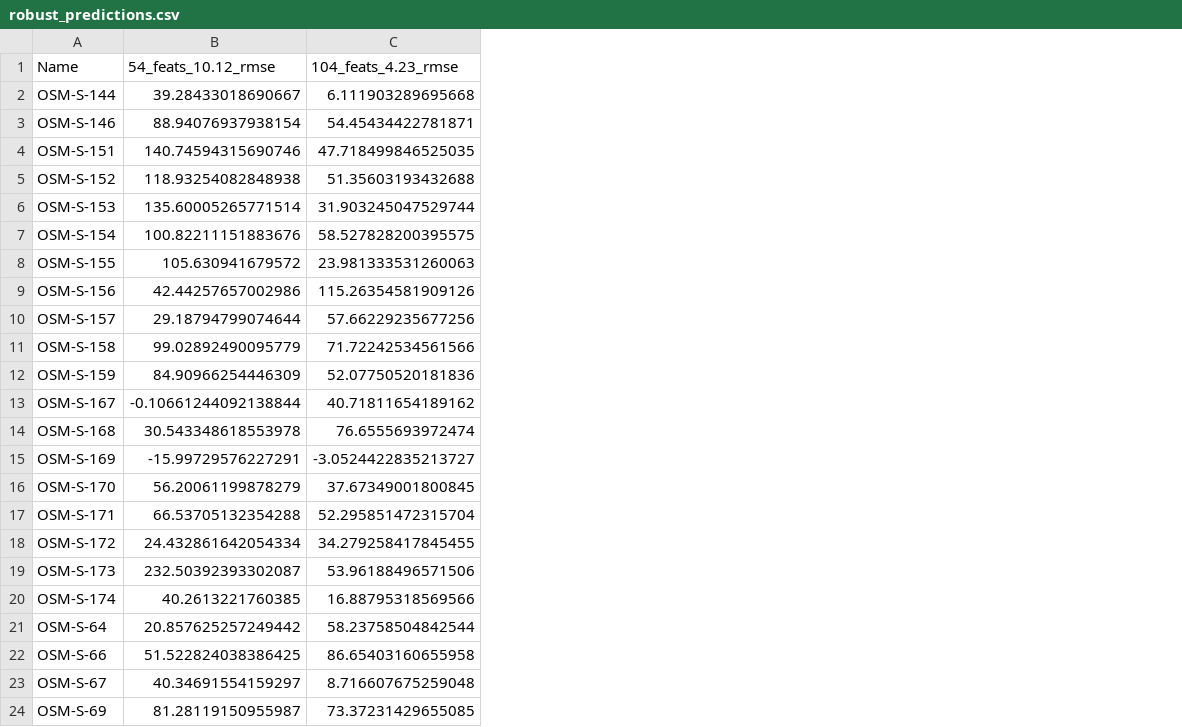
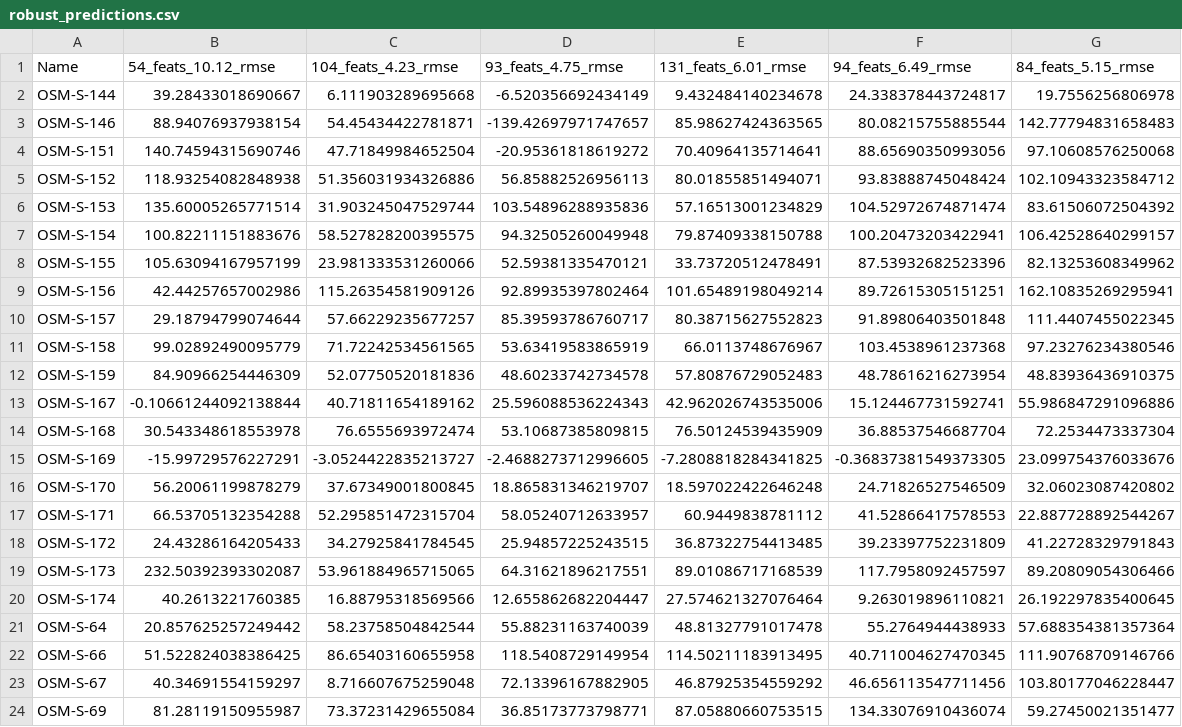
Before and after one commit to KCMachineLearning-AI-Group/KSU-Malaria-Research, a CSV file: personal/chris_farr/robust_predictions.csv, drawn as a sheet; the diff names each change by its address in the sheet, - before the commit and + after, or states it on an @@ line.

```diff
--- a/personal/chris_farr/robust_predictions.csv
+++ b/personal/chris_farr/robust_predictions.csv
+column D (93_feats_4.75_rmse), rows 2-24: -6.520356692434149 | -139.42697971747657 | -20.95361818619272 | 56.85882526956113 | 103.54896288935836 | 94.32505260049948 | 52.59381335470121 | 92.89935397802464 | 85.39593786760717 | 53.63419583865919 | 48.60233742734578 | 25.596088536224343 | 53.10687385809815 | -2.4688273712996605 | 18.865831346219707 | 58.05240712633957 | 25.94857225243515 | 64.31621896217551 | 12.655862682204447 | 55.88231163740039 | 118.5408729149954 | 72.13396167882905 | 36.85173773798771
+column E (131_feats_6.01_rmse), rows 2-24: 9.432484140234678 | 85.98627424363565 | 70.40964135714641 | 80.01855851494071 | 57.16513001234829 | 79.87409338150788 | 33.73720512478491 | 101.65489198049214 | 80.38715627552823 | 66.0113748676967 | 57.80876729052483 | 42.962026743535006 | 76.50124539435909 | -7.2808818284341825 | 18.597022422646248 | 60.9449838781112 | 36.87322754413485 | 89.01086717168539 | 27.574621327076464 | 48.81327791017478 | 114.50211183913495 | 46.87925354559292 | 87.05880660753515
+column F (94_feats_6.49_rmse), rows 2-24: 24.338378443724817 | 80.08215755885544 | 88.65690350993056 | 93.83888745048424 | 104.52972674871474 | 100.20473203422941 | 87.53932682523396 | 89.72615305151251 | 91.89806403501848 | 103.4538961237368 | 48.78616216273954 | 15.124467731592741 | 36.88537546687704 | -0.36837381549373305 | 24.71826527546509 | 41.52866417578553 | 39.23397752231809 | 117.7958092457597 | 9.263019896110821 | 55.2764944438933 | 40.711004627470345 | 46.656113547711456 | 134.33076910436074
+column G (84_feats_5.15_rmse), rows 2-24: 19.7556256806978 | 142.77794831658483 | 97.10608576250068 | 102.10943323584712 | 83.61506072504392 | 106.42528640299157 | 82.13253608349962 | 162.10835269295941 | 111.4407455022345 | 97.23276234380546 | 48.83936436910375 | 55.986847291096886 | 72.2534473337304 | 23.099754376033676 | 32.06023087420802 | 22.887728892544267 | 41.22728329791843 | 89.20809054306466 | 26.192297835400645 | 57.688354381357364 | 111.90768709146766 | 103.80177046228447 | 59.27450021351477
-C4 (104_feats_4.23_rmse): 47.718499846525035
+C4 (104_feats_4.23_rmse): 47.71849984652504
-C5 (104_feats_4.23_rmse): 51.35603193432688
+C5 (104_feats_4.23_rmse): 51.356031934326886
-B8 (54_feats_10.12_rmse): 105.630941679572
+B8 (54_feats_10.12_rmse): 105.63094167957199
-C8 (104_feats_4.23_rmse): 23.981333531260063
+C8 (104_feats_4.23_rmse): 23.981333531260066
-C10 (104_feats_4.23_rmse): 57.66229235677256
+C10 (104_feats_4.23_rmse): 57.66229235677257
-C11 (104_feats_4.23_rmse): 71.72242534561566
+C11 (104_feats_4.23_rmse): 71.72242534561565
-B18 (54_feats_10.12_rmse): 24.432861642054334
+B18 (54_feats_10.12_rmse): 24.43286164205433
-C18 (104_feats_4.23_rmse): 34.279258417845455
+C18 (104_feats_4.23_rmse): 34.27925841784545
-C19 (104_feats_4.23_rmse): 53.96188496571506
+C19 (104_feats_4.23_rmse): 53.961884965715065
-C24 (104_feats_4.23_rmse): 73.37231429655085
+C24 (104_feats_4.23_rmse): 73.37231429655084
```
Also changed, not shown: 4 other files.
